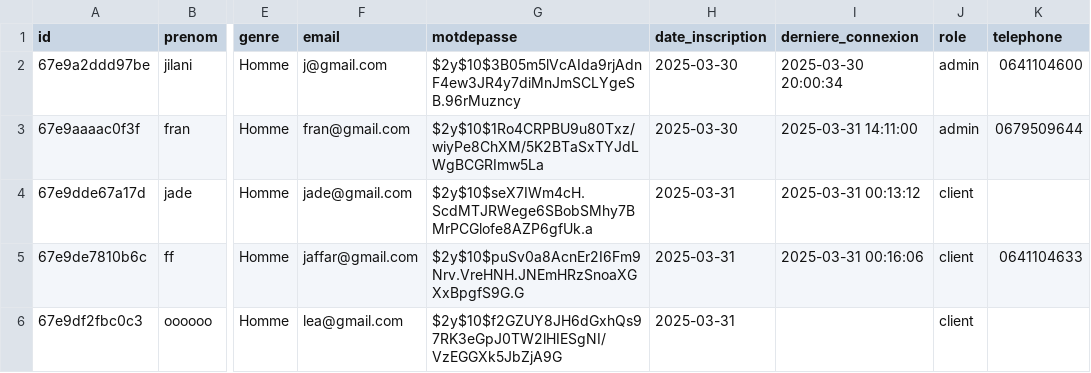
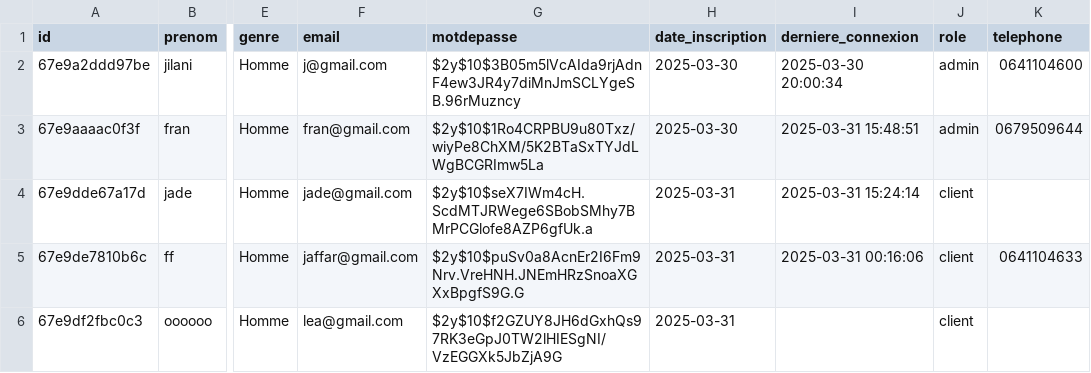
Before and after one commit to Jilani38/TimeToTravel, a CSV file: data/utilisateur.csv, drawn as a sheet; only a part is shown, gaps mark what is left out; the diff names each change by its address in the sheet, - before the commit and + after, or states it on an @@ line.

```diff
--- a/data/utilisateur.csv
+++ b/data/utilisateur.csv
-I3 (derniere_connexion): 2025-03-31 14:11:00
+I3 (derniere_connexion): 2025-03-31 15:48:51
-I4 (derniere_connexion): 2025-03-31 00:13:12
+I4 (derniere_connexion): 2025-03-31 15:24:14
```
Also changed, not shown: 9 other files.
